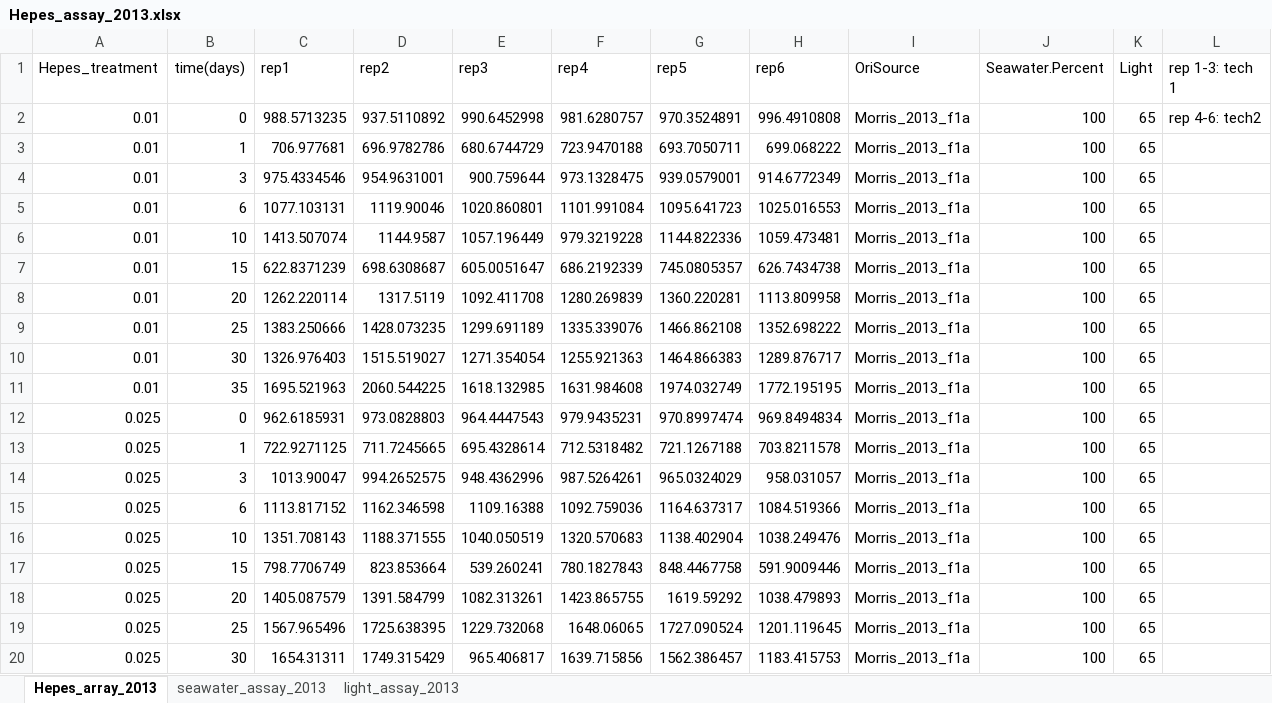
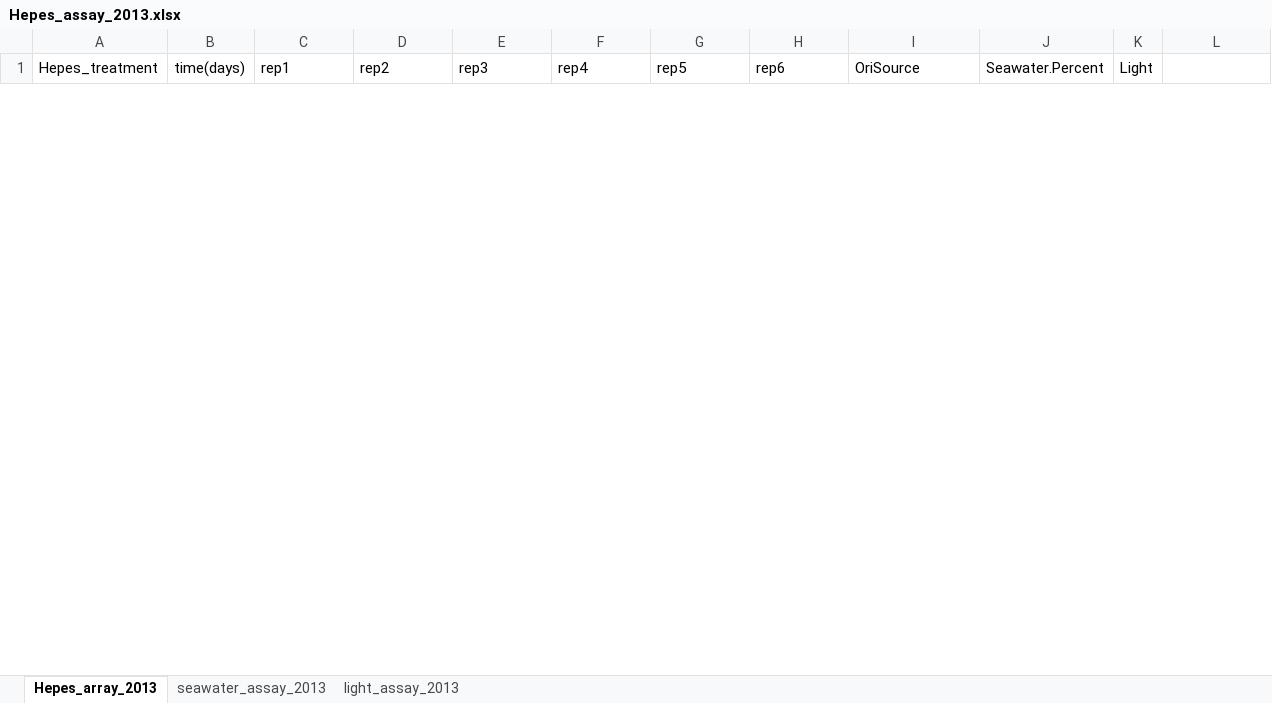
Before and after one commit to DKMcCullough/Project_5_Hepes_Morris_2013, an Excel workbook: data/Hepes_assay_2013.xlsx, sheet Hepes_array_2013, drawn as a sheet; only a part is shown; values as stored, in another font and other column widths than the file's, no borders; removed rows and columns are numbered as before the commit, all else as after; the diff covers the shown part only; the diff names each change by its address in the sheet, - before the commit and + after, or states it on an @@ line.

```diff
--- a/data/Hepes_assay_2013.xlsx (sheet Hepes_array_2013)
+++ b/data/Hepes_assay_2013.xlsx (sheet Hepes_array_2013)
-L1: rep 1-3: tech 1
+L1: (empty)
-row 2: 0.01 | 0 | 988.5713235 | 937.5110892 | 990.6452998 | 981.6280757 | 970.3524891 | 996.4910808 | Morris_2013_f1a | 100 | 65 | rep 4-6: tech2
-row 3: 0.01 | 1 | 706.977681 | 696.9782786 | 680.6744729 | 723.9470188 | 693.7050711 | 699.068222 | Morris_2013_f1a | 100 | 65
-row 4: 0.01 | 3 | 975.4334546 | 954.9631001 | 900.759644 | 973.1328475 | 939.0579001 | 914.6772349 | Morris_2013_f1a | 100 | 65
-row 5: 0.01 | 6 | 1077.103131 | 1119.90046 | 1020.860801 | 1101.991084 | 1095.641723 | 1025.016553 | Morris_2013_f1a | 100 | 65
-row 6: 0.01 | 10 | 1413.507074 | 1144.9587 | 1057.196449 | 979.3219228 | 1144.822336 | 1059.473481 | Morris_2013_f1a | 100 | 65
-row 7: 0.01 | 15 | 622.8371239 | 698.6308687 | 605.0051647 | 686.2192339 | 745.0805357 | 626.7434738 | Morris_2013_f1a | 100 | 65
-row 8: 0.01 | 20 | 1262.220114 | 1317.5119 | 1092.411708 | 1280.269839 | 1360.220281 | 1113.809958 | Morris_2013_f1a | 100 | 65
-row 9: 0.01 | 25 | 1383.250666 | 1428.073235 | 1299.691189 | 1335.339076 | 1466.862108 | 1352.698222 | Morris_2013_f1a | 100 | 65
-row 10: 0.01 | 30 | 1326.976403 | 1515.519027 | 1271.354054 | 1255.921363 | 1464.866383 | 1289.876717 | Morris_2013_f1a | 100 | 65
-row 11: 0.01 | 35 | 1695.521963 | 2060.544225 | 1618.132985 | 1631.984608 | 1974.032749 | 1772.195195 | Morris_2013_f1a | 100 | 65
-row 12: 0.025 | 0 | 962.6185931 | 973.0828803 | 964.4447543 | 979.9435231 | 970.8997474 | 969.8494834 | Morris_2013_f1a | 100 | 65
-row 13: 0.025 | 1 | 722.9271125 | 711.7245665 | 695.4328614 | 712.5318482 | 721.1267188 | 703.8211578 | Morris_2013_f1a | 100 | 65
-row 14: 0.025 | 3 | 1013.90047 | 994.2652575 | 948.4362996 | 987.5264261 | 965.0324029 | 958.031057 | Morris_2013_f1a | 100 | 65
-row 15: 0.025 | 6 | 1113.817152 | 1162.346598 | 1109.16388 | 1092.759036 | 1164.637317 | 1084.519366 | Morris_2013_f1a | 100 | 65
-row 16: 0.025 | 10 | 1351.708143 | 1188.371555 | 1040.050519 | 1320.570683 | 1138.402904 | 1038.249476 | Morris_2013_f1a | 100 | 65
-row 17: 0.025 | 15 | 798.7706749 | 823.853664 | 539.260241 | 780.1827843 | 848.4467758 | 591.9009446 | Morris_2013_f1a | 100 | 65
-row 18: 0.025 | 20 | 1405.087579 | 1391.584799 | 1082.313261 | 1423.865755 | 1619.59292 | 1038.479893 | Morris_2013_f1a | 100 | 65
-row 19: 0.025 | 25 | 1567.965496 | 1725.638395 | 1229.732068 | 1648.06065 | 1727.090524 | 1201.119645 | Morris_2013_f1a | 100 | 65
-row 20: 0.025 | 30 | 1654.31311 | 1749.315429 | 965.406817 | 1639.715856 | 1562.386457 | 1183.415753 | Morris_2013_f1a | 100 | 65
```
Also changed, not shown: 64 added rows and 45 removed rows elsewhere in this sheet, 10 other files.
